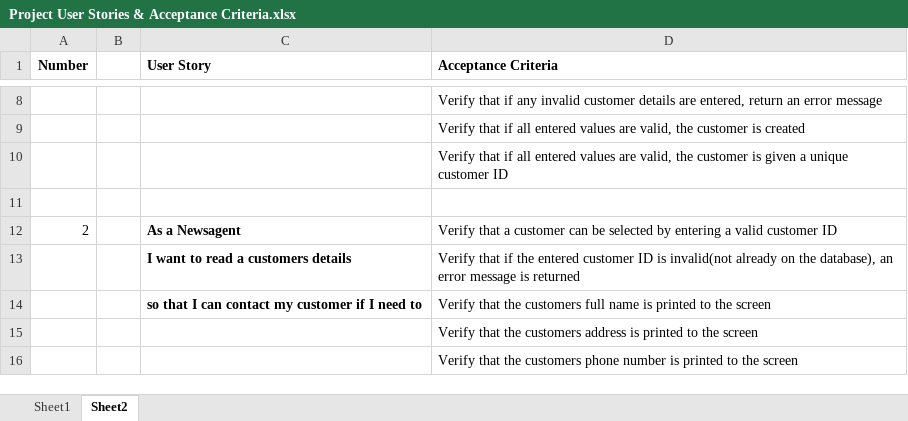
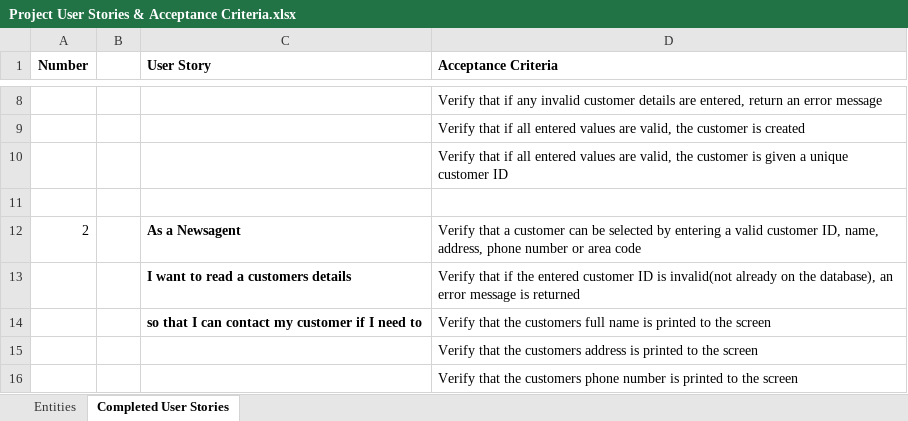
Before and after one commit to BOB-089/Software-Engineering-Project-G1, an Excel workbook: Project User Stories & Acceptance Criteria.xlsx, sheet Completed User Stories, drawn as a sheet; only a part is shown, gaps mark what is left out; values as stored, in another font and other column widths than the file's, no borders; the diff covers the shown part only; the diff names each change by its address in the sheet, - before the commit and + after, or states it on an @@ line.

Commit message:
Update Project User Stories & Acceptance Criteria.xlsx
Updated all Newsagent User stories to match the project specifications, changed sheet one to list all entities, sheet 2 to completed entities that are currently being worked on.

```diff
--- a/Project User Stories & Acceptance Criteria.xlsx (sheet Completed User Stories)
+++ b/Project User Stories & Acceptance Criteria.xlsx (sheet Completed User Stories)
-sheet tab: Sheet1
+sheet tab: Entities
-sheet tab: Sheet2
+sheet tab: Completed User Stories
-D12 (Acceptance Criteria): …valid customer ID
+D12 (Acceptance Criteria): …valid customer ID, name, address, phone number or area code
```
Also changed, not shown: 32 added rows, 1 removed row and 18 edited cells elsewhere in this sheet.
